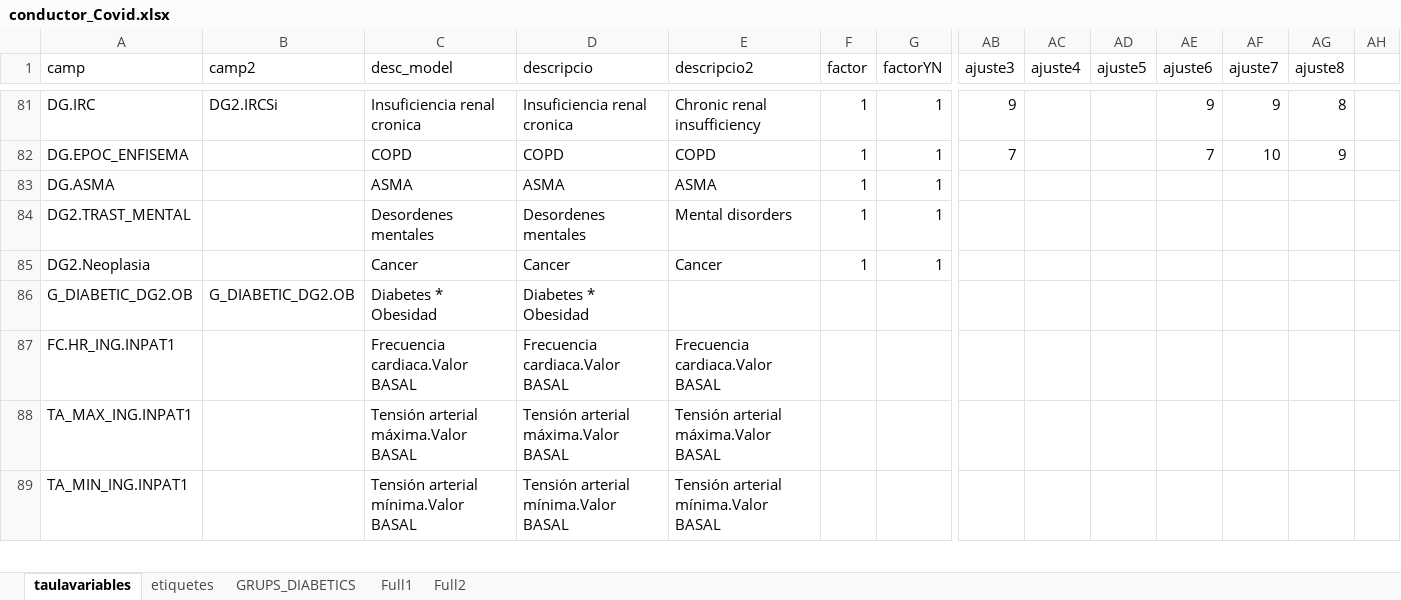
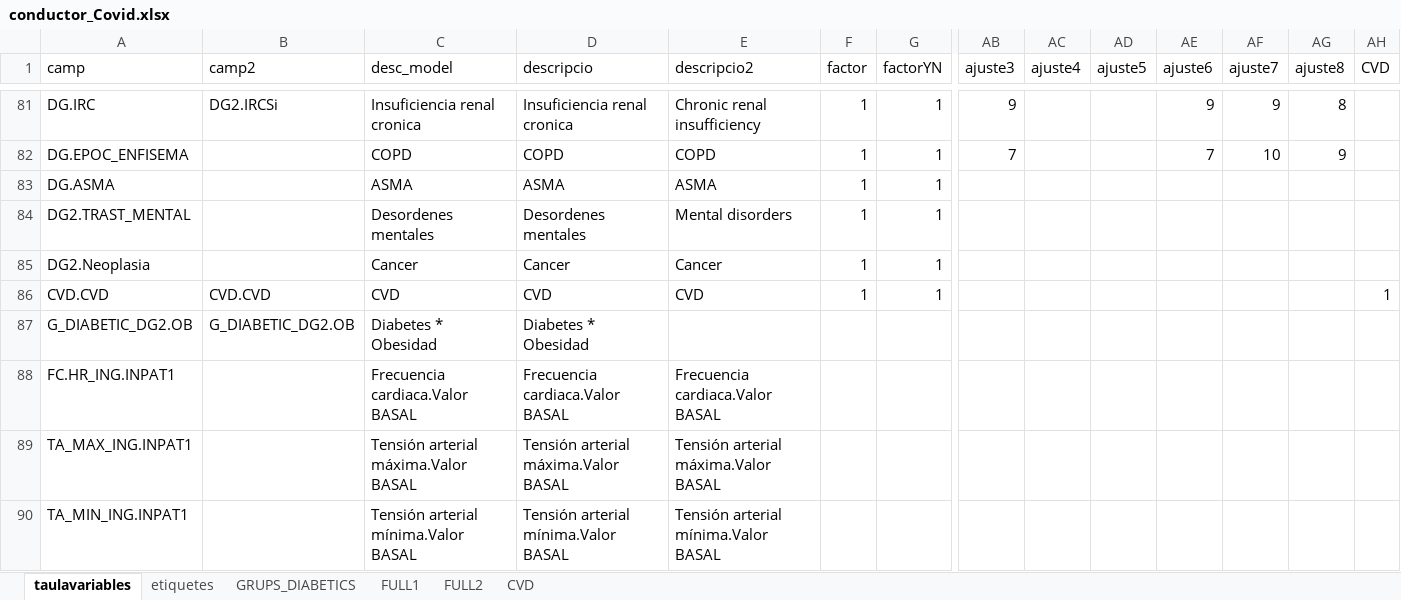
Before and after one commit to USR-DAPCAT/COVID2, an Excel workbook: conductor_Covid.xlsx, sheet taulavariables, drawn as a sheet; only a part is shown, gaps mark what is left out; values as stored, in another font and other column widths than the file's, no cell formats; rows hold the shown columns only; the diff names each change by its address in the sheet, - before the commit and + after, or states it on an @@ line.

```diff
--- a/conductor_Covid.xlsx (sheet taulavariables)
+++ b/conductor_Covid.xlsx (sheet taulavariables)
-sheet tab: Full1
+sheet tab: FULL1
-sheet tab: Full2
+sheet tab: FULL2
+sheet tab: CVD
-AH1: (empty)
+AH1: CVD
+row 86: CVD.CVD | CVD.CVD | CVD | CVD | CVD | 1 | 1 |  |  |  |  |  |  | 1
```
Also changed, not shown: cell formats, Codis_Covid_Agrupadores_juny.xlsx, 2 other files.
